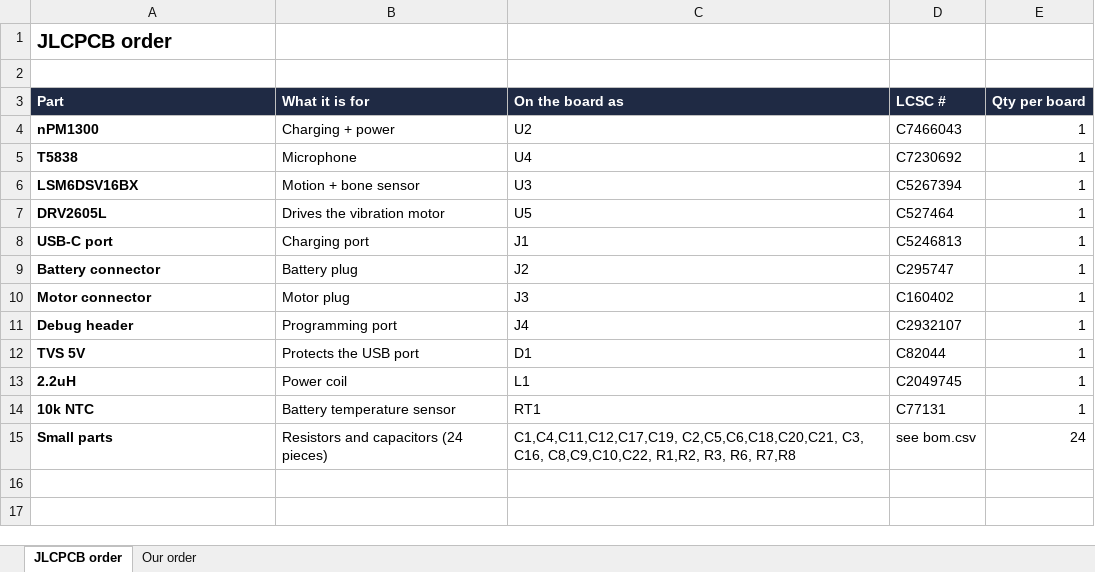
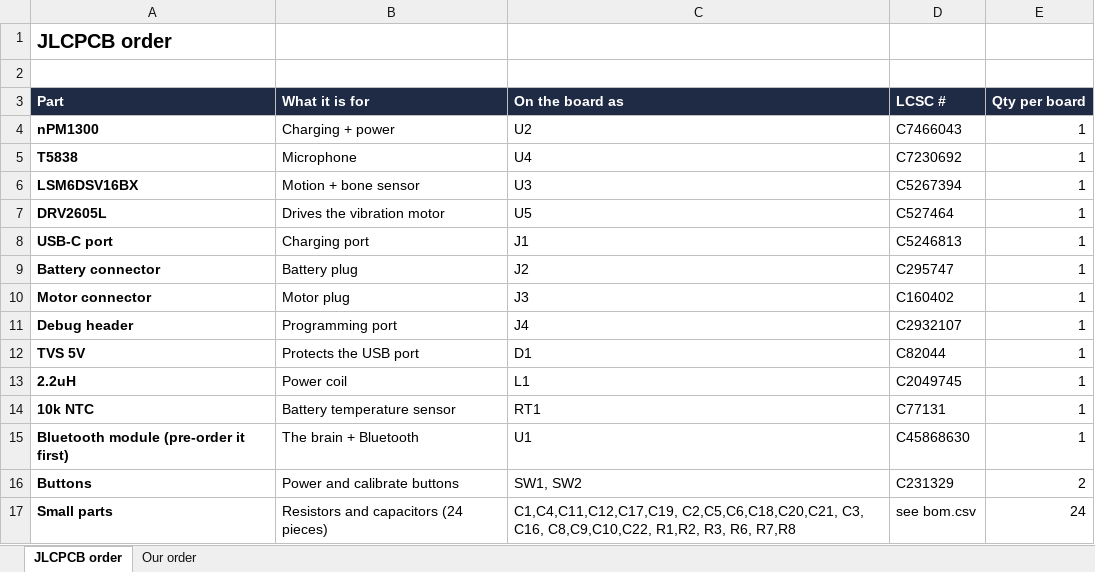
Before and after one commit to sam-willi/cue, an Excel workbook: hardware/devboard/parts_list.xlsx, sheet JLCPCB order, drawn as a sheet; values as stored, in another font and other column widths than the file's, no borders; the diff names each change by its address in the sheet, - before the commit and + after, or states it on an @@ line.

```diff
--- a/hardware/devboard/parts_list.xlsx (sheet JLCPCB order)
+++ b/hardware/devboard/parts_list.xlsx (sheet JLCPCB order)
+row 15: Bluetooth module (pre-order it first) | The brain + Bluetooth | U1 | C45868630 | 1
+row 16: Buttons | Power and calibrate buttons | SW1, SW2 | C231329 | 2
```
Also changed, not shown: sheet Our order, 5 other files.
